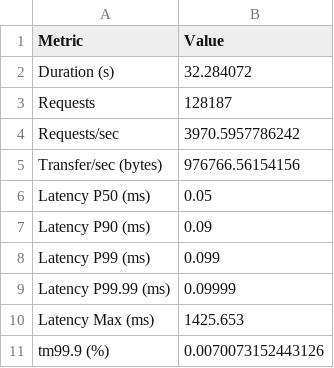
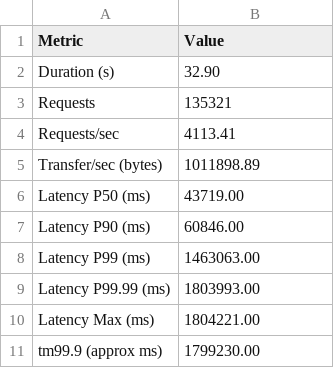
Before and after one commit to nongdan-dev/benchmarks, a CSV file: scripts/benchmark_node.csv, drawn as a sheet.

```diff
--- a/scripts/benchmark_node.csv
+++ b/scripts/benchmark_node.csv
@@ -1,11 +1,11 @@
 Metric,Value
-Duration (s),32.284072
-Requests,128187
-Requests/sec,3970.5957786242
-Transfer/sec (bytes),976766.56154156
-Latency P50 (ms),0.05
-Latency P90 (ms),0.09
-Latency P99 (ms),0.099
-Latency P99.99 (ms),0.09999
-Latency Max (ms),1425.653
-tm99.9 (%),0.0070073152443126
+Duration (s),32.90
+Requests,135321
+Requests/sec,4113.41
+Transfer/sec (bytes),1011898.89
+Latency P50 (ms),43719.00
+Latency P90 (ms),60846.00
+Latency P99 (ms),1463063.00
+Latency P99.99 (ms),1803993.00
+Latency Max (ms),1804221.00
+tm99.9 (approx ms),1799230.00
```
Also changed, not shown: scripts/benchmark_rust.csv, 2 other files.
